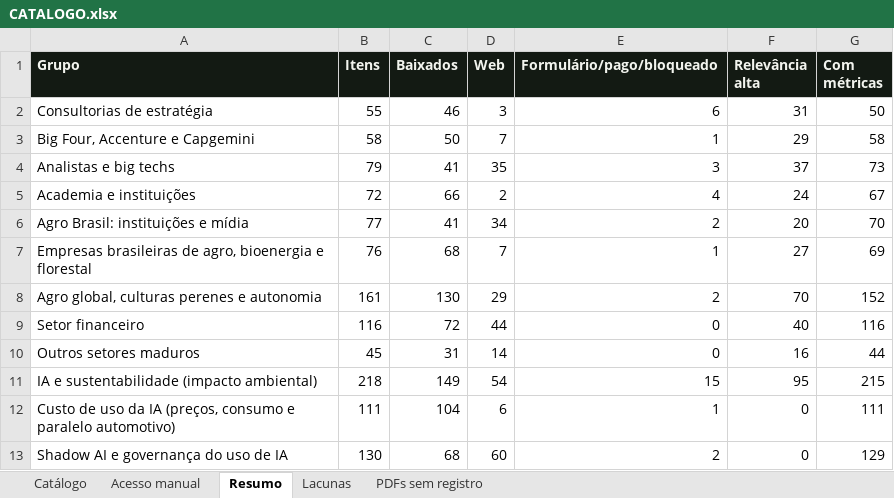
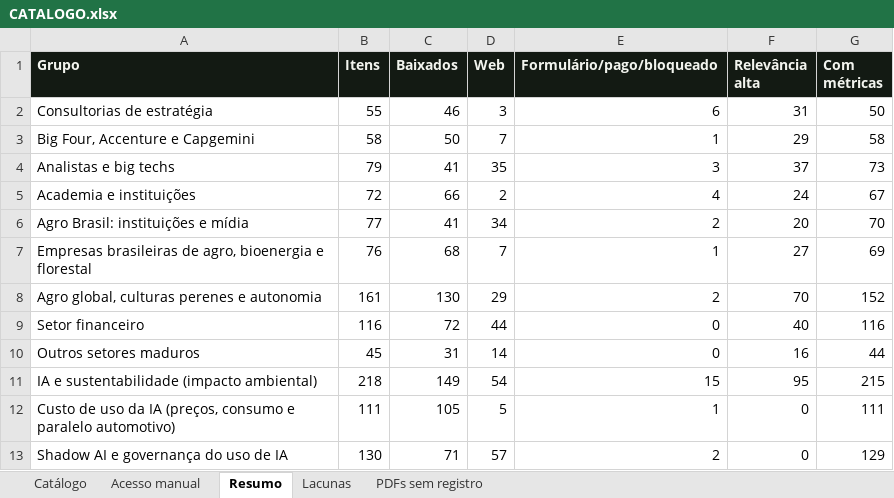
Before and after one commit to rafael-oagronomia/benchmark-acelen, an Excel workbook: _triagem-pesquisa/CATALOGO.xlsx, sheet Resumo, drawn as a sheet; values as stored, in another font and other column widths than the file's, no borders; the diff names each change by its address in the sheet, - before the commit and + after, or states it on an @@ line.

```diff
--- a/_triagem-pesquisa/CATALOGO.xlsx (sheet Resumo)
+++ b/_triagem-pesquisa/CATALOGO.xlsx (sheet Resumo)
-C12 (Baixados): 104
+C12 (Baixados): 105
-D12 (Web): 6
+D12 (Web): 5
-C13 (Baixados): 68
+C13 (Baixados): 71
-D13 (Web): 60
+D13 (Web): 57
```
Also changed, not shown: sheet Catálogo, 5 other files.
